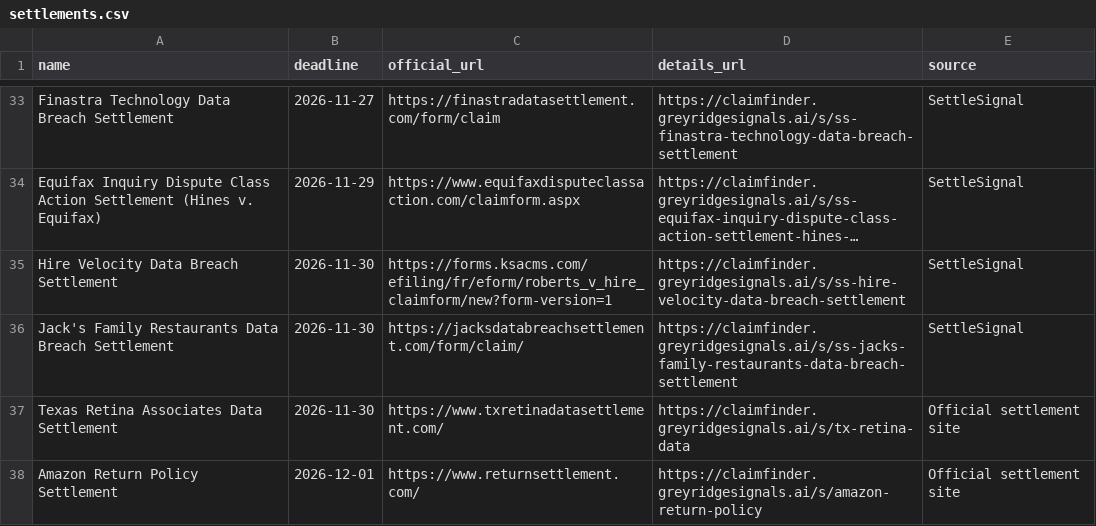
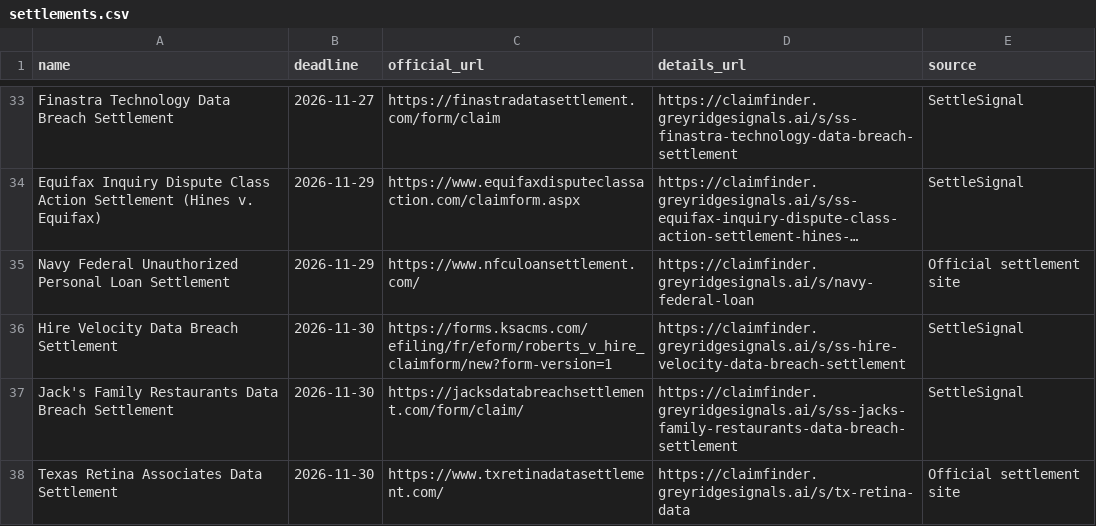
Before and after one commit to rezearcher/open-class-action-settlements, a CSV file: settlements.csv, drawn as a sheet; only a part is shown, gaps mark what is left out; the shorter side is filled out with more unchanged rows; long unchanged cells end in …; the diff names each change by its address in the sheet, - before the commit and + after, or states it on an @@ line.

Commit message:
Update settlements 2026-11-07

```diff
--- a/settlements.csv
+++ b/settlements.csv
+row 35: Navy Federal Unauthorized Personal Loan Settlement | 2026-11-29 | https://www.nfculoansettlement.com/ | https://claimfinder.greyridgesignals.ai/s/navy-federal-loan | Official settlement site
```
Also changed, not shown: 2 other files.
